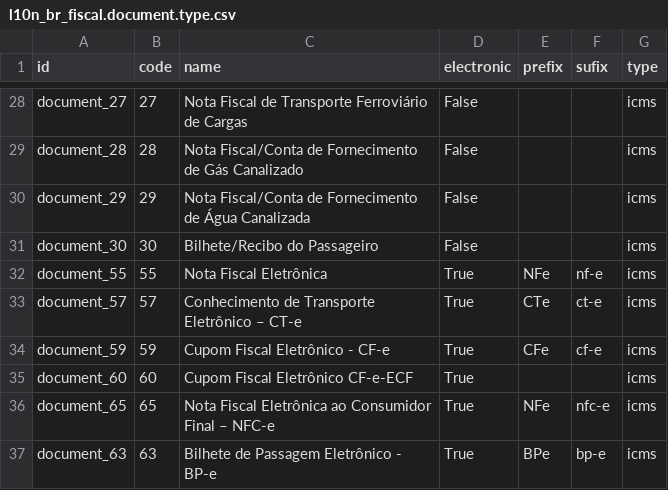
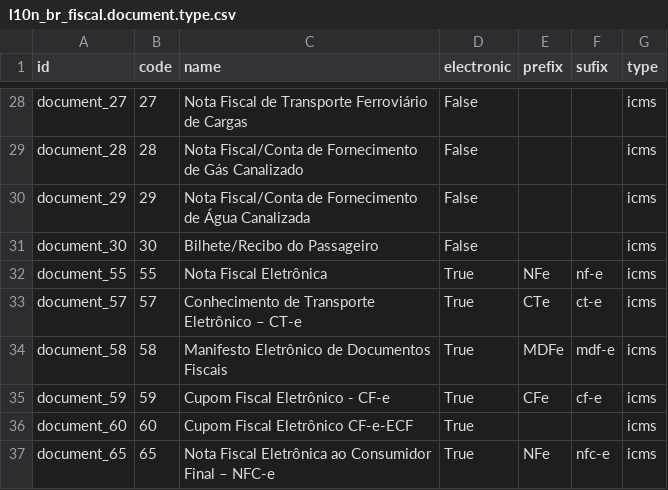
Before and after one commit to lmsis/l10n-brazil, a CSV file: l10n_br_fiscal/data/l10n_br_fiscal.document.type.csv, drawn as a sheet; only a part is shown, gaps mark what is left out; the shorter side is filled out with more unchanged rows; the diff names each change by its address in the sheet, - before the commit and + after, or states it on an @@ line.

Commit message:
[IMP] l10n_br_fiscal: mdfe serie, demo and others

```diff
--- a/l10n_br_fiscal/data/l10n_br_fiscal.document.type.csv
+++ b/l10n_br_fiscal/data/l10n_br_fiscal.document.type.csv
+row 34: document_58 | 58 | Manifesto Eletrônico de Documentos Fiscais | True | MDFe | mdf-e | icms
```
Also changed, not shown: 6 other files.
